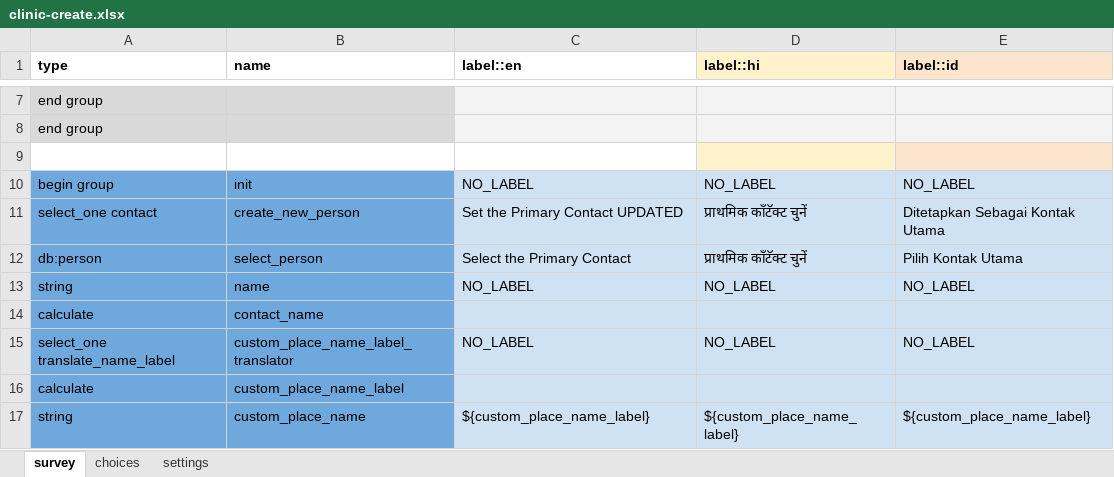
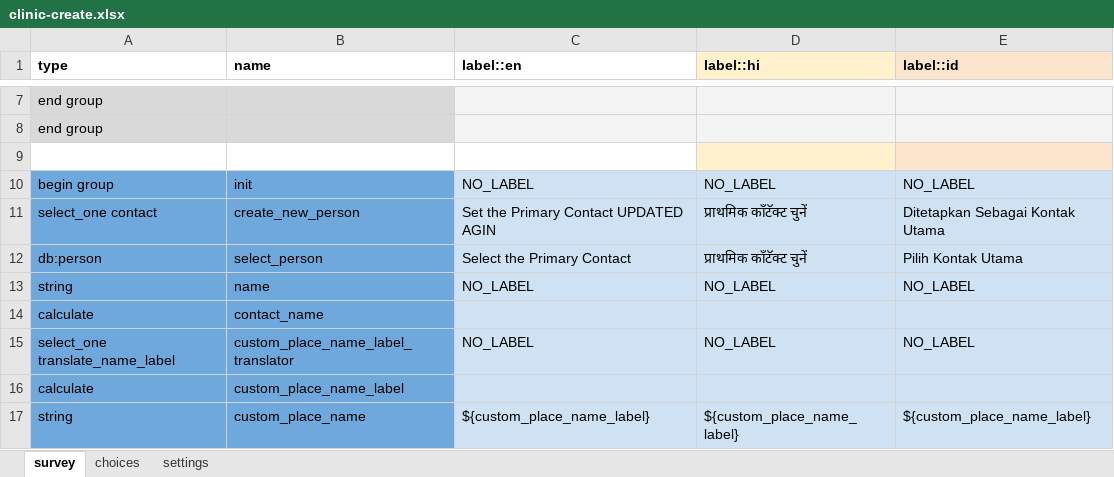
Before and after one commit to kennsippell/config-covid, an Excel workbook: ebs_with_tracing/forms/contact/clinic-create.xlsx, sheet survey, drawn as a sheet; only a part is shown, gaps mark what is left out; values as stored, in another font and other column widths than the file's, no borders; the diff names each change by its address in the sheet, - before the commit and + after, or states it on an @@ line.

Commit message:
Update clinic contact create again

```diff
--- a/ebs_with_tracing/forms/contact/clinic-create.xlsx (sheet survey)
+++ b/ebs_with_tracing/forms/contact/clinic-create.xlsx (sheet survey)
-C11 (label::en): Set the Primary Contact UPDATED
+C11 (label::en): Set the Primary Contact UPDATED AGIN
```
Also changed, not shown: sheet settings.
